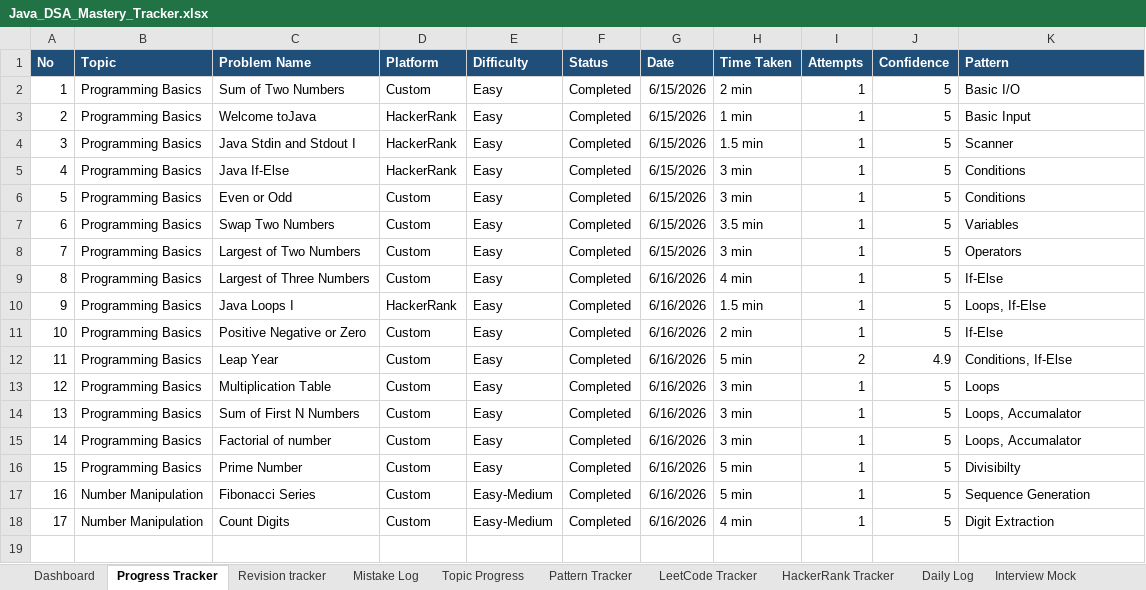
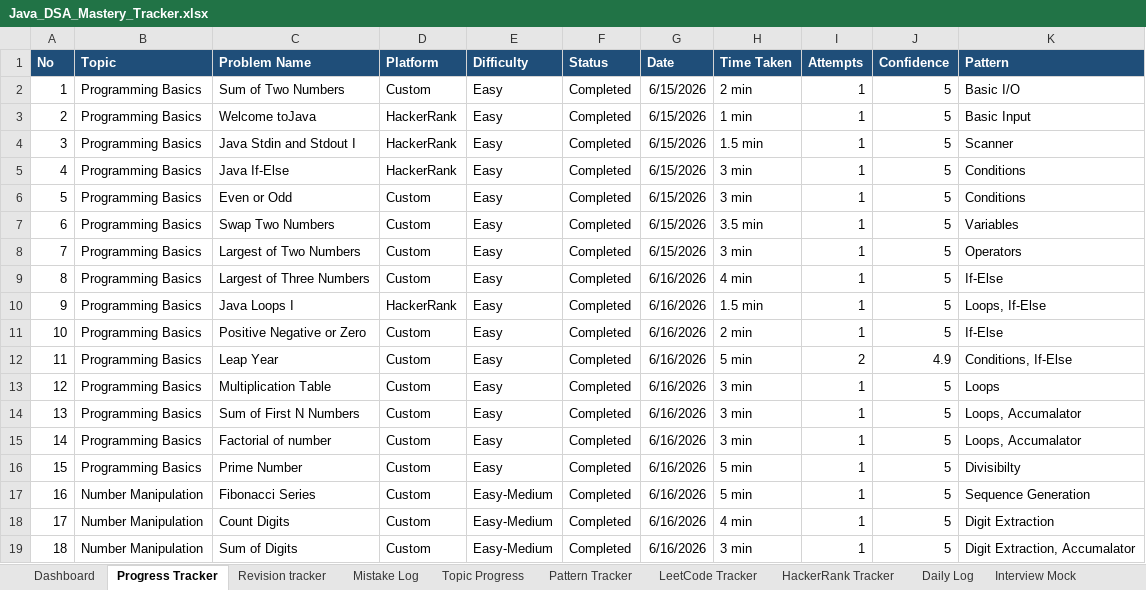
Before and after one commit to KL-Coders0103/java-dsa-mastery, an Excel workbook: Java_DSA_Mastery_Tracker.xlsx, sheet Progress Tracker, drawn as a sheet; values as stored, in another font and other column widths than the file's, no borders; the diff names each change by its address in the sheet, - before the commit and + after, or states it on an @@ line.

Commit message:
Solved PB014 Sum of Digits

```diff
--- a/Java_DSA_Mastery_Tracker.xlsx (sheet Progress Tracker)
+++ b/Java_DSA_Mastery_Tracker.xlsx (sheet Progress Tracker)
+row 19: 18 | Number Manipulation | Sum of Digits | Custom | Easy-Medium | Completed | 6/16/2026 | 3 min | 1 | 5 | Digit Extraction, Accumalator
```
Also changed, not shown: 4 other files.
